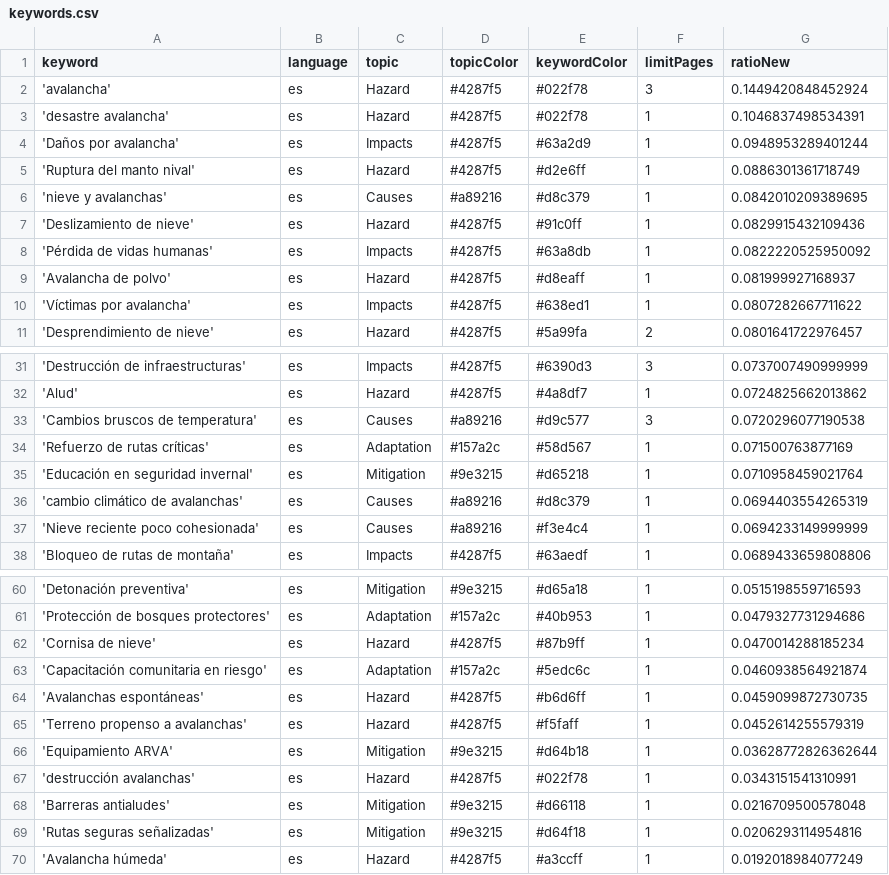
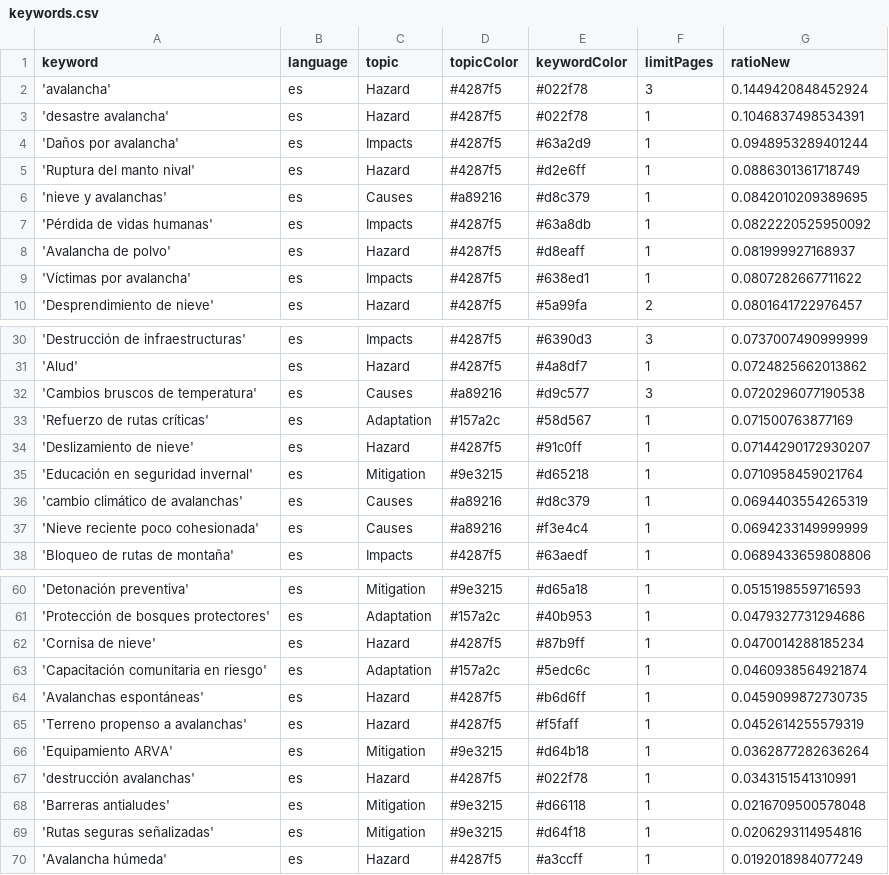
Before and after one commit to picawe-news/AvalanchaIsComing, a CSV file: keywords.csv, drawn as a sheet; only a part is shown, gaps mark what is left out.

Commit message:
Commit from GitHub Actions (harvest:0.0)

```diff
--- a/keywords.csv
+++ b/keywords.csv
@@ -6,3 +6,2 @@ keyword,language,topic,topicColor,keywordColor,limitPages,ratioNew
 'nieve y avalanchas',es,Causes,#a89216,#d8c379,1,0.0842010209389695
-'Deslizamiento de nieve',es,Hazard,#4287f5,#91c0ff,1,0.0829915432109436
 'Pérdida de vidas humanas',es,Impacts,#4287f5,#63a8db,1,0.0822220525950092
@@ -34,2 +33,3 @@ keyword,language,topic,topicColor,keywordColor,limitPages,ratioNew
 'Refuerzo de rutas críticas',es,Adaptation,#157a2c,#58d567,1,0.071500763877169
+'Deslizamiento de nieve',es,Hazard,#4287f5,#91c0ff,1,0.07144290172930207
 'Educación en seguridad invernal',es,Mitigation,#9e3215,#d65218,1,0.0710958459021764
@@ -65,3 +65,3 @@ keyword,language,topic,topicColor,keywordColor,limitPages,ratioNew
 'Terreno propenso a avalanchas',es,Hazard,#4287f5,#f5faff,1,0.0452614255579319
-'Equipamiento ARVA',es,Mitigation,#9e3215,#d64b18,1,0.03628772826362644
+'Equipamiento ARVA',es,Mitigation,#9e3215,#d64b18,1,0.0362877282636264
 'destrucción avalanchas',es,Hazard,#4287f5,#022f78,1,0.0343151541310991
```
